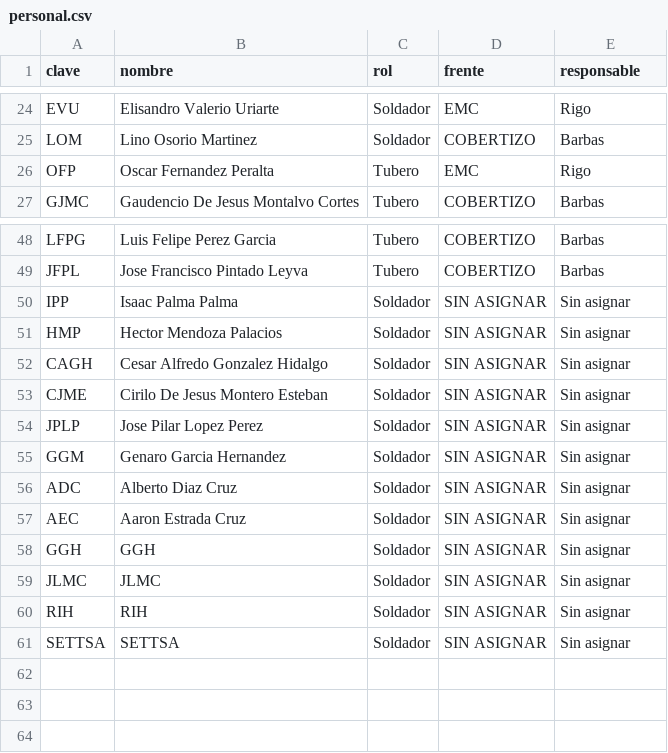
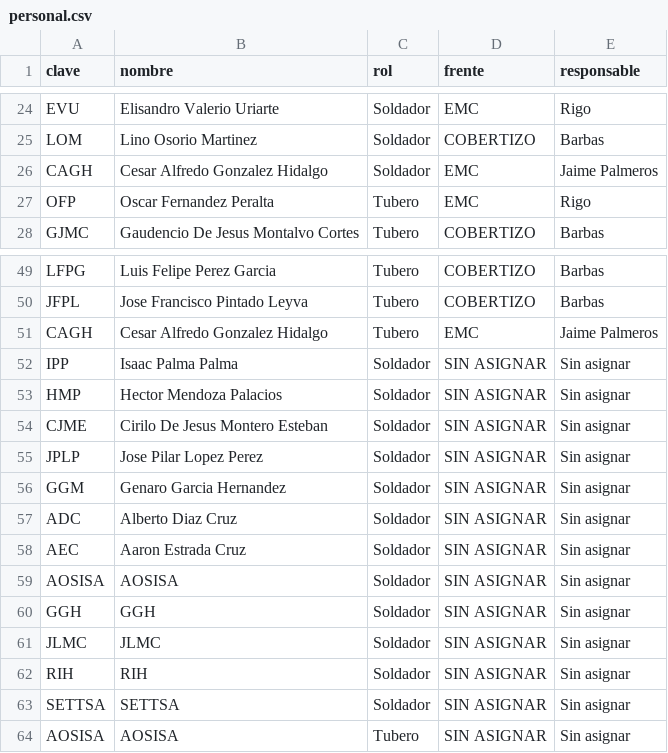
Before and after one commit to jgaspar19942108-ui/tablero-soldadores-papan, a CSV file: datos/personal.csv, drawn as a sheet; only a part is shown, gaps mark what is left out; removed rows and columns are numbered as before the commit, all else as after; the diff names each change by its address in the sheet, - before the commit and + after, or states it on an @@ line.

```diff
--- a/datos/personal.csv
+++ b/datos/personal.csv
+row 26: CAGH | Cesar Alfredo Gonzalez Hidalgo | Soldador | EMC | Jaime Palmeros
+row 51: CAGH | Cesar Alfredo Gonzalez Hidalgo | Tubero | EMC | Jaime Palmeros
-row 52: CAGH | Cesar Alfredo Gonzalez Hidalgo | Soldador | SIN ASIGNAR | Sin asignar
+row 59: AOSISA | AOSISA | Soldador | SIN ASIGNAR | Sin asignar
+row 64: AOSISA | AOSISA | Tubero | SIN ASIGNAR | Sin asignar
```
Also changed, not shown: datos/curva_s.csv, datos/rt.csv, 3 other files.
